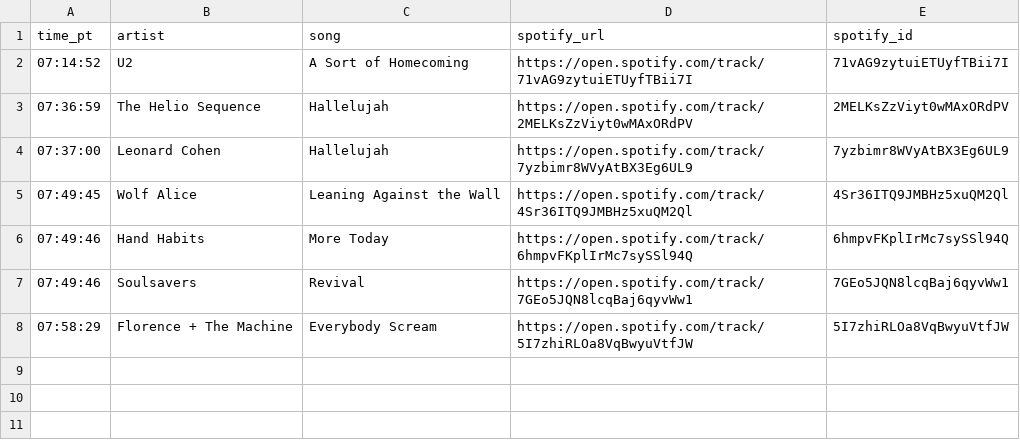
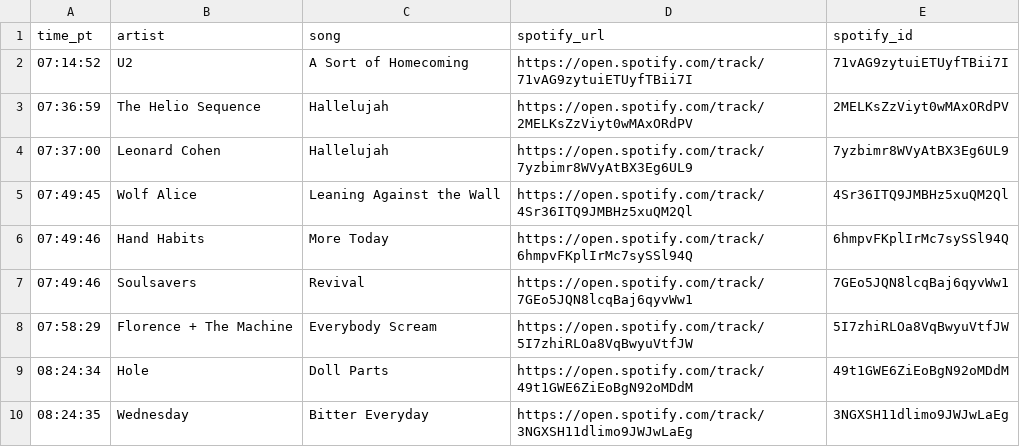
Before and after one commit to dsundt/kexp-john-playlist, a CSV file: data/daily/2025-09-02.csv, drawn as a sheet; the diff names each change by its address in the sheet, - before the commit and + after, or states it on an @@ line.

```diff
--- a/data/daily/2025-09-02.csv
+++ b/data/daily/2025-09-02.csv
+row 9: 08:24:34 | Hole | Doll Parts | https://open.spotify.com/track/49t1GWE6ZiEoBgN92oMDdM | 49t1GWE6ZiEoBgN92oMDdM
+row 10: 08:24:35 | Wednesday | Bitter Everyday | https://open.spotify.com/track/3NGXSH11dlimo9JWJwLaEg | 3NGXSH11dlimo9JWJwLaEg
```
Also changed, not shown: 2 other files.
